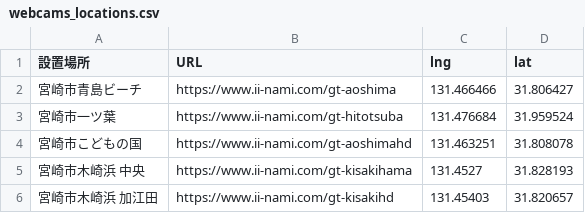
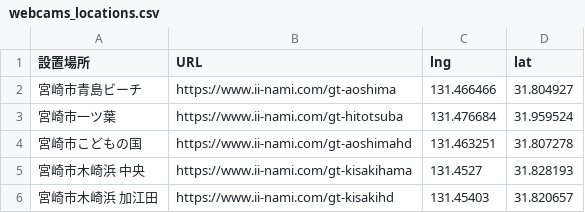
Before and after one commit to codeformiyazaki/m-tsunami-ios, a CSV file: iosapp/06-earthquake/webcams_locations.csv, drawn as a sheet.

Commit message:
Tweaked location of some webcams in Aoshima.

```diff
--- a/iosapp/06-earthquake/webcams_locations.csv
+++ b/iosapp/06-earthquake/webcams_locations.csv
@@ -1,5 +1,5 @@
 設置場所,URL,lng,lat
-宮崎市青島ビーチ,https://www.ii-nami.com/gt-aoshima,131.466466,31.806427
+宮崎市青島ビーチ,https://www.ii-nami.com/gt-aoshima,131.466466,31.804927
 宮崎市一ツ葉,https://www.ii-nami.com/gt-hitotsuba,131.476684,31.959524
-宮崎市こどもの国,https://www.ii-nami.com/gt-aoshimahd,131.463251,31.808078
+宮崎市こどもの国,https://www.ii-nami.com/gt-aoshimahd,131.463251,31.807278
 宮崎市木崎浜 中央,https://www.ii-nami.com/gt-kisakihama,131.4527,31.828193
```
Also changed, not shown: 1 other file.
